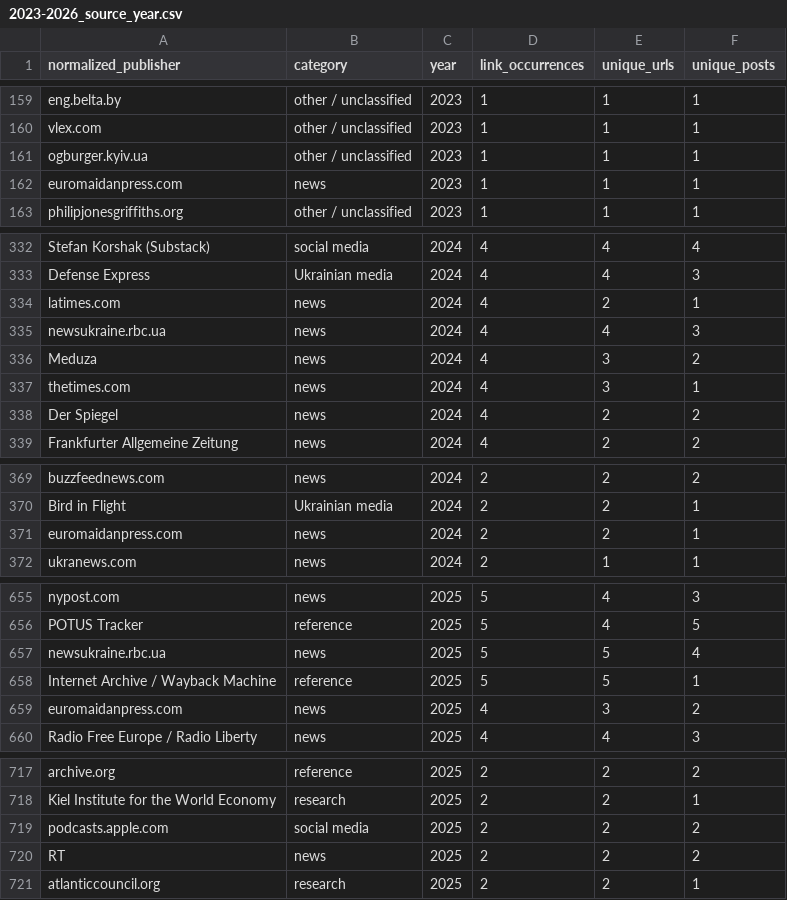
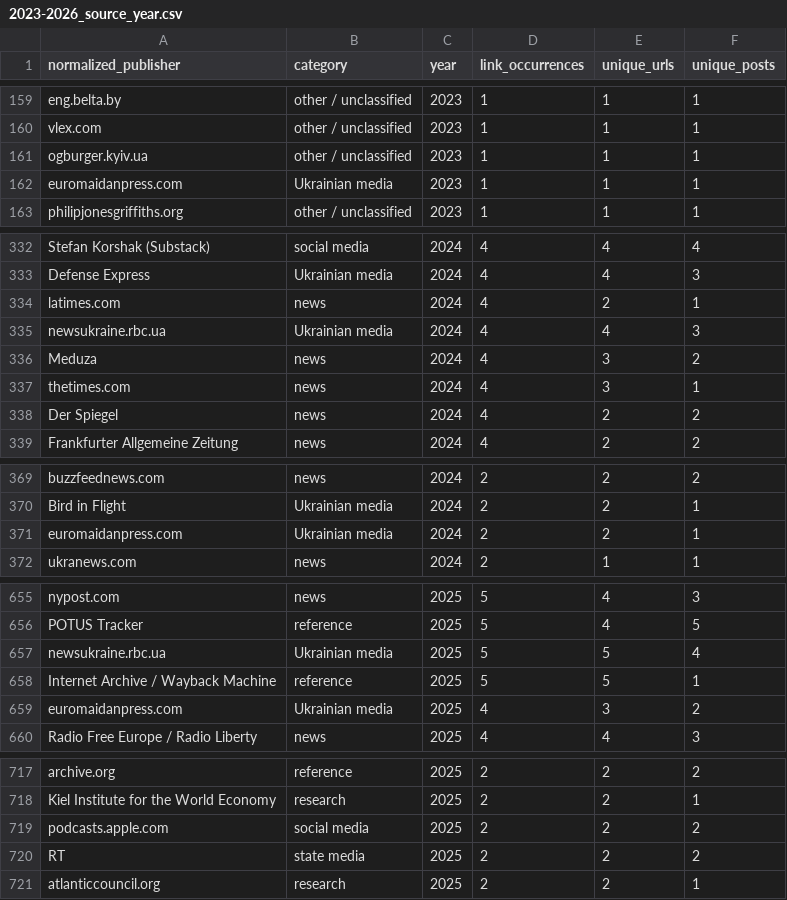
Before and after one commit to abdymok/substack_archive, a CSV file: working_set/2023-2026_source_year.csv, drawn as a sheet; only a part is shown, gaps mark what is left out; the diff covers the shown part only.

Commit message:
Classify Ukrainian English-language outlets and Russian state media

```diff
--- a/working_set/2023-2026_source_year.csv
+++ b/working_set/2023-2026_source_year.csv
@@ -161,3 +161,3 @@
 "ogburger.kyiv.ua","other / unclassified","2023","1","1","1"
-"euromaidanpress.com","news","2023","1","1","1"
+"euromaidanpress.com","Ukrainian media","2023","1","1","1"
 "philipjonesgriffiths.org","other / unclassified","2023","1","1","1"
@@ -334,3 +334,3 @@
 "latimes.com","news","2024","4","2","1"
-"newsukraine.rbc.ua","news","2024","4","4","3"
+"newsukraine.rbc.ua","Ukrainian media","2024","4","4","3"
 "Meduza","news","2024","4","3","2"
@@ -370,3 +370,3 @@
 "Bird in Flight","Ukrainian media","2024","2","2","1"
-"euromaidanpress.com","news","2024","2","2","1"
+"euromaidanpress.com","Ukrainian media","2024","2","2","1"
 "ukranews.com","news","2024","2","1","1"
@@ -656,5 +656,5 @@
 "POTUS Tracker","reference","2025","5","4","5"
-"newsukraine.rbc.ua","news","2025","5","5","4"
+"newsukraine.rbc.ua","Ukrainian media","2025","5","5","4"
 "Internet Archive / Wayback Machine","reference","2025","5","5","1"
-"euromaidanpress.com","news","2025","4","3","2"
+"euromaidanpress.com","Ukrainian media","2025","4","3","2"
 "Radio Free Europe / Radio Liberty","news","2025","4","4","3"
@@ -719,3 +719,3 @@
 "podcasts.apple.com","social media","2025","2","2","2"
-"RT","news","2025","2","2","2"
+"RT","state media","2025","2","2","2"
 "atlanticcouncil.org","research","2025","2","2","1"
```
Also changed, not shown: 1 edited cell elsewhere in this file.
